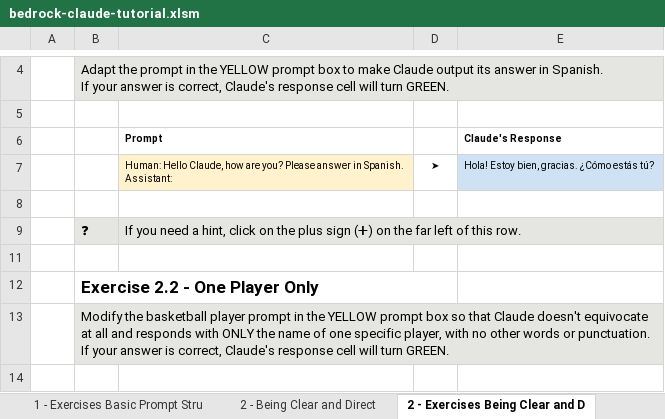
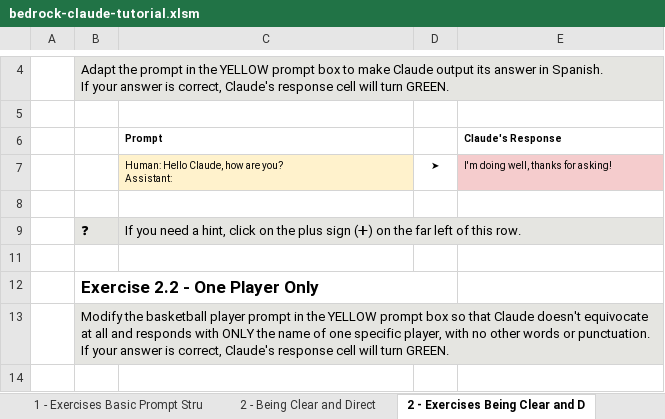
Before and after one commit to aws-samples/amazon-bedrock-prompting, an Excel workbook: bedrock-excel/bedrock-claude-tutorial.xlsm, sheet 2 - Exercises Being Clear and D, drawn as a sheet; only a part is shown, gaps mark what is left out; values as stored, in another font and other column widths than the file's, no borders; charts and pictures and conditional formats not drawn; ↵ is a line break in a cell; the diff covers the shown part only; the diff names each change by its address in the sheet, - before the commit and + after, or states it on an @@ line.

```diff
--- a/bedrock-excel/bedrock-claude-tutorial.xlsm (sheet 2 - Exercises Being Clear and D)
+++ b/bedrock-excel/bedrock-claude-tutorial.xlsm (sheet 2 - Exercises Being Clear and D)
-C7: …are you? Please answer in Spanish. ↵ Assistant:
+C7: …are you? ↵ Assistant:
-E7: Hola! Estoy bien, gracias. ¿Cómo estás tú?
+E7: I'm doing well, thanks for asking!
-E7 fill: #CFE2F3
+E7 fill: #F5CCCD
```
Also changed, not shown: 4 edited cells and cell formats elsewhere in this sheet, sheet 4 - Exercises Separating Data a, sheet 6 - Exercises Precognition, sheet 7 - Exercises Using Examples (F, sheet 9 - Exercises Complex Prompts f, sheet 5 - Exercises Formatting Output, sheet 1 - Exercises Basic Prompt Stru, 3 more sheets, other sheet tabs, 3 other files.
